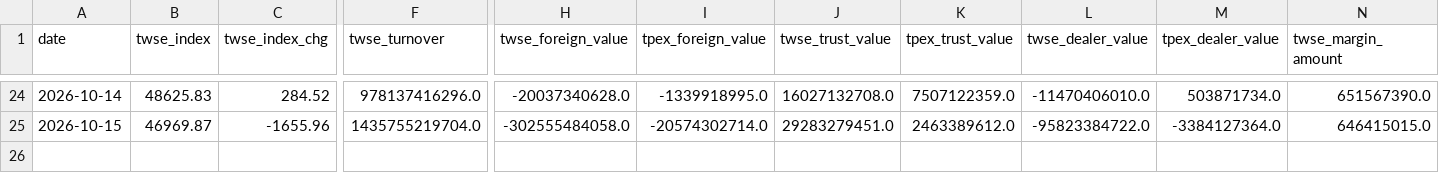
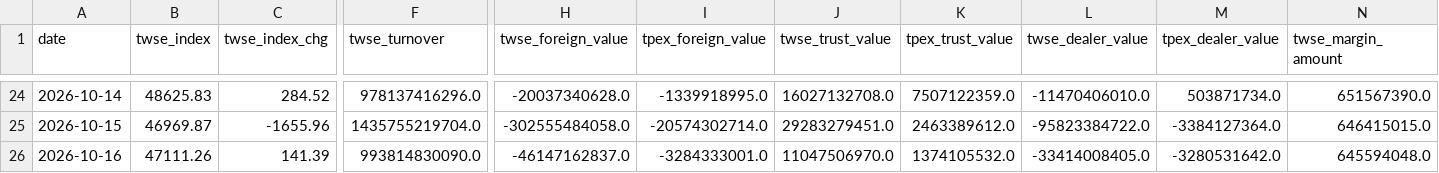
Before and after one commit to ChrisHo0317/Local_Dashboard, a CSV file: data/market/summary.csv, drawn as a sheet; only a part is shown, gaps mark what is left out; rows hold the shown columns only; the diff names each change by its address in the sheet, - before the commit and + after, or states it on an @@ line.

```diff
--- a/data/market/summary.csv
+++ b/data/market/summary.csv
+row 26: 2026-10-16 | 47111.26 | 141.39 | 993814830090.0 | -46147162837.0 | -3284333001.0 | 11047506970.0 | 1374105532.0 | -33414008405.0 | -3280531642.0 | 645594048.0
```
Also changed, not shown: data/alerts_sent.csv, data/earnings_calls.csv, 17 other files.
